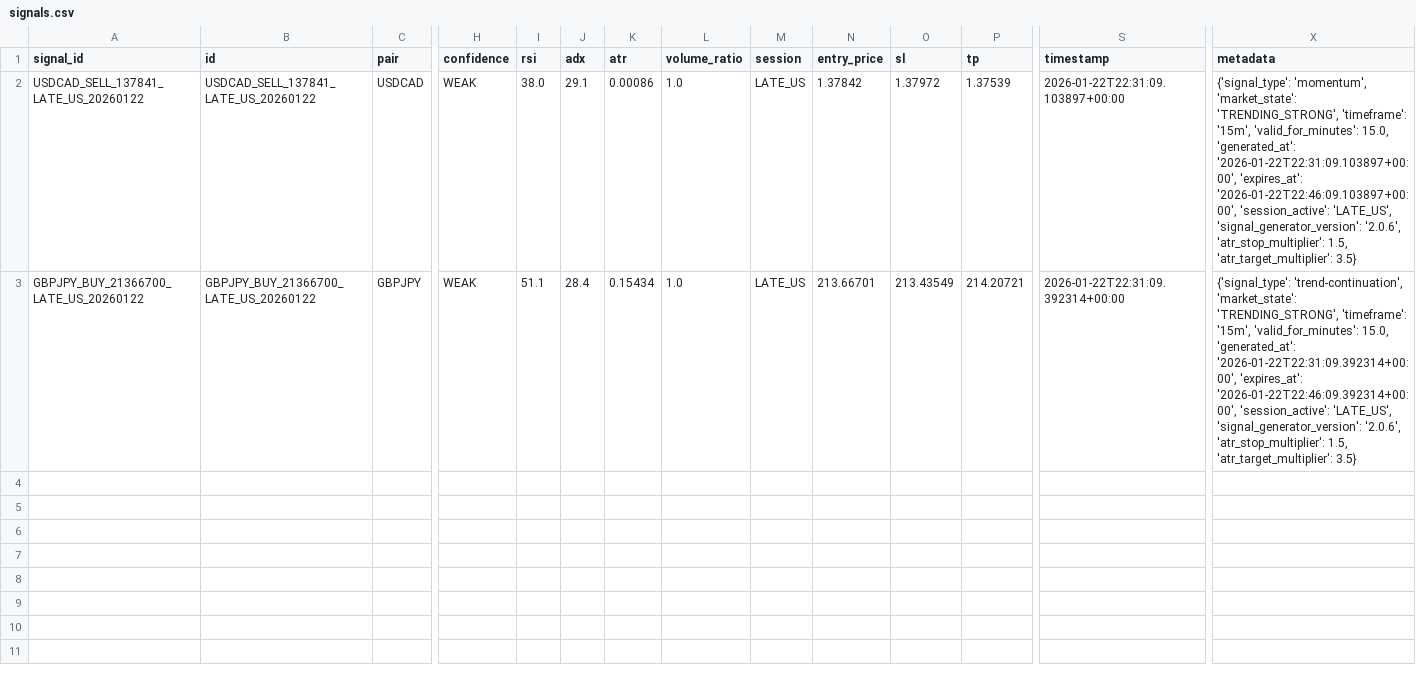
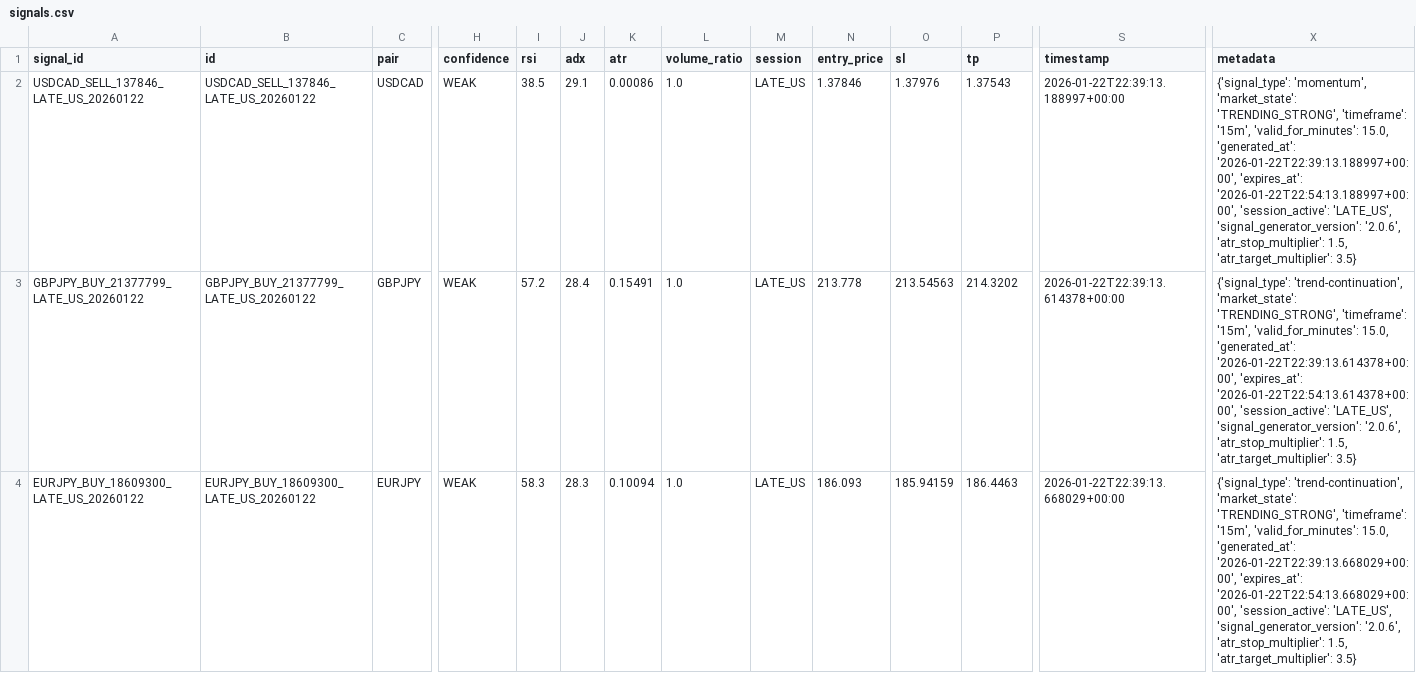
Before and after one commit to rahim-dotAI/forex-ai-models, a CSV file: signals.csv, drawn as a sheet; only a part is shown, gaps mark what is left out; rows hold the shown columns only; the diff names each change by its address in the sheet, - before the commit and + after, or states it on an @@ line.

```diff
--- a/signals.csv
+++ b/signals.csv
-A2 (signal_id): USDCAD_SELL_137841_LATE_US_20260122
+A2 (signal_id): USDCAD_SELL_137846_LATE_US_20260122
-B2 (id): USDCAD_SELL_137841_LATE_US_20260122
+B2 (id): USDCAD_SELL_137846_LATE_US_20260122
-I2 (rsi): 38.0
+I2 (rsi): 38.5
-N2 (entry_price): 1.37842
+N2 (entry_price): 1.37846
-O2 (sl): 1.37972
+O2 (sl): 1.37976
-P2 (tp): 1.37539
+P2 (tp): 1.37543
-S2 (timestamp): 2026-01-22T22:31:09.103897+00:00
+S2 (timestamp): 2026-01-22T22:39:13.188997+00:00
-X2 (metadata): …15.0, 'generated_at': '2026-01-22T22:31:09.103897+00:00', 'expires_at': '2026-01-22T22:46:09.103897+00:00', 'session_active': 'LATE_US',…
+X2 (metadata): …15.0, 'generated_at': '2026-01-22T22:39:13.188997+00:00', 'expires_at': '2026-01-22T22:54:13.188997+00:00', 'session_active': 'LATE_US',…
-A3 (signal_id): GBPJPY_BUY_21366700_LATE_US_20260122
+A3 (signal_id): GBPJPY_BUY_21377799_LATE_US_20260122
-B3 (id): GBPJPY_BUY_21366700_LATE_US_20260122
+B3 (id): GBPJPY_BUY_21377799_LATE_US_20260122
-I3 (rsi): 51.1
+I3 (rsi): 57.2
-K3 (atr): 0.15434
+K3 (atr): 0.15491
-N3 (entry_price): 213.66701
+N3 (entry_price): 213.778
-O3 (sl): 213.43549
+O3 (sl): 213.54563
-P3 (tp): 214.20721
+P3 (tp): 214.3202
-S3 (timestamp): 2026-01-22T22:31:09.392314+00:00
+S3 (timestamp): 2026-01-22T22:39:13.614378+00:00
-X3 (metadata): …15.0, 'generated_at': '2026-01-22T22:31:09.392314+00:00', 'expires_at': '2026-01-22T22:46:09.392314+00:00', 'session_active': 'LATE_US',…
+X3 (metadata): …15.0, 'generated_at': '2026-01-22T22:39:13.614378+00:00', 'expires_at': '2026-01-22T22:54:13.614378+00:00', 'session_active': 'LATE_US',…
+row 4: EURJPY_BUY_18609300_LATE_US_20260122 | EURJPY_BUY_18609300_LATE_US_20260122 | EURJPY | WEAK | 58.3 | 28.3 | 0.10094 | 1.0 | LATE_US | 186.093 | 185.94159 | 186.4463 | 2026-01-22T22:39:13.668029+00:00 | {'signal_type': 'trend-continuation', 'market_state': 'TRENDING_STRONG', 'timeframe': '15m', 'valid_for_minutes': 15.0, 'generated_at': '2026-01-22T22:39:13.668029+00:00', 'expires_at': '2026-01-22T22:54:13.668029+00:00', 'session_active': 'LATE_US', 'signal_generator_version': '2.0.6', 'atr_stop_multiplier': 1.5, 'atr_target_multiplier': 3.5}
```
Also changed, not shown: 2 other files.
